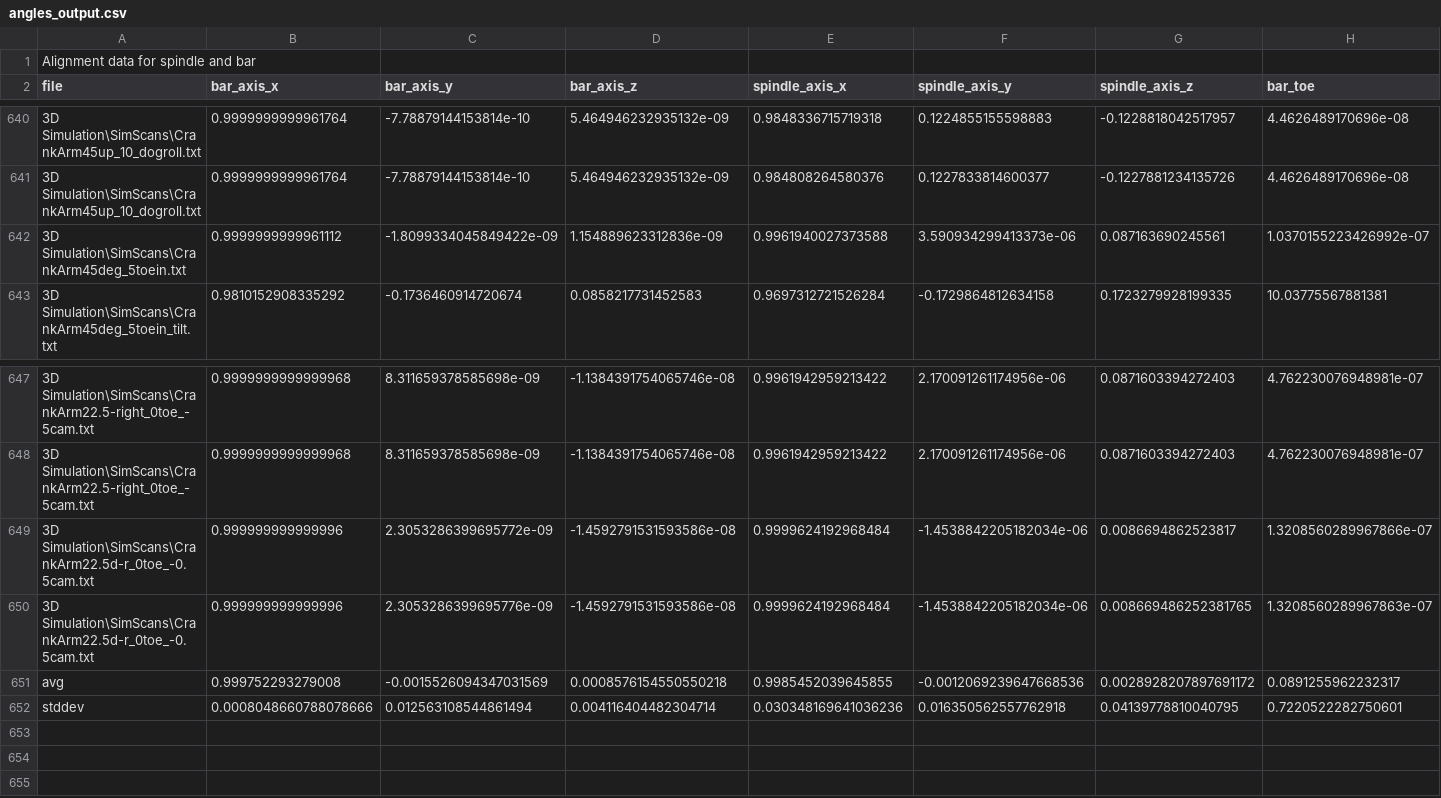
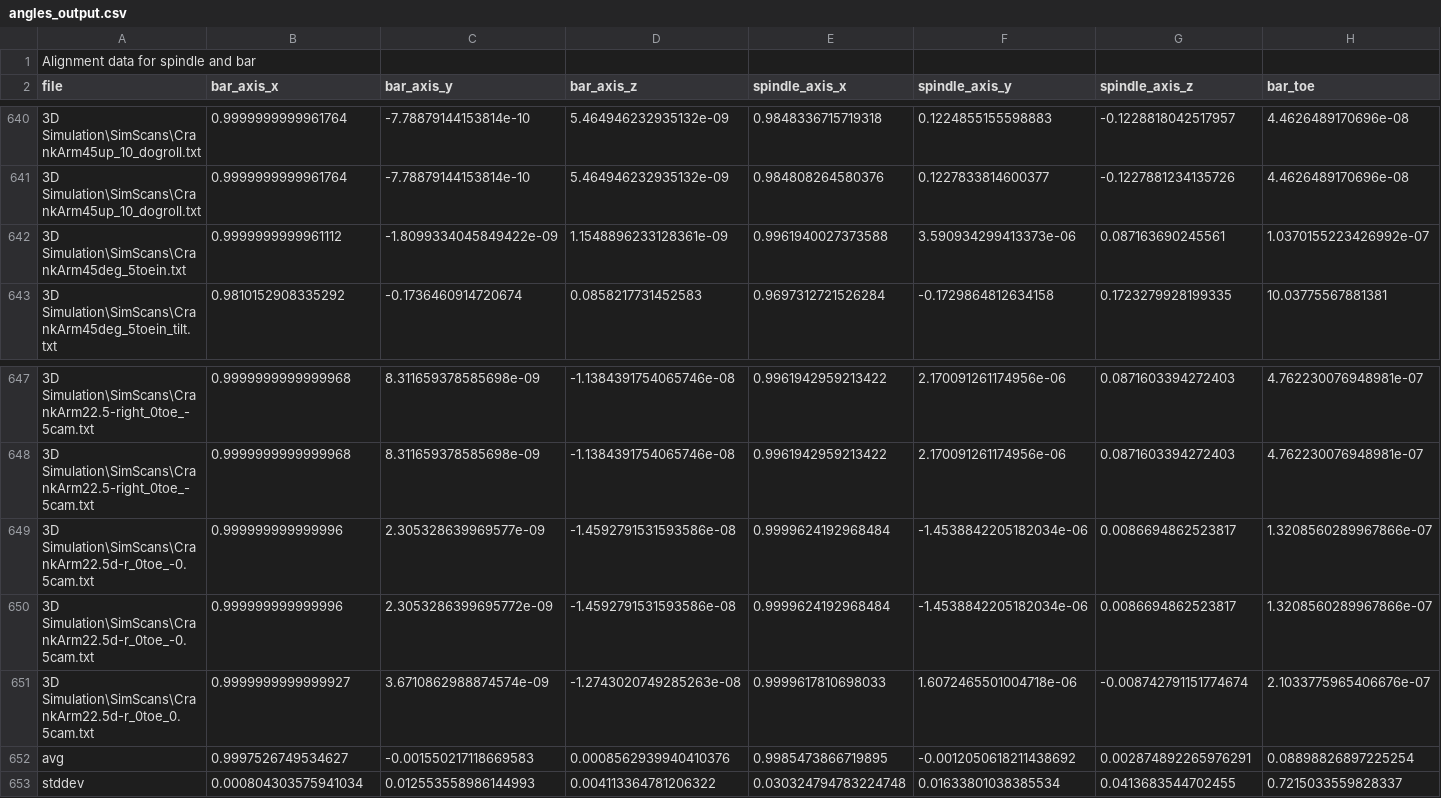
Before and after one commit to AleRicWil/BYUCapstone-Dexter-Keyence, a CSV file: angles_output.csv, drawn as a sheet; only a part is shown, gaps mark what is left out; removed rows and columns are numbered as before the commit, all else as after; rows hold the shown columns only; the diff names each change by its address in the sheet, - before the commit and + after, or states it on an @@ line.

```diff
--- a/angles_output.csv
+++ b/angles_output.csv
-D642 (bar_axis_z): 1.154889623312836e-09
+D642 (bar_axis_z): 1.1548896233128361e-09
+row 649: 3D Simulation\SimScans\CrankArm22.5d-r_0toe_-0.5cam.txt | 0.999999999999996 | 2.305328639969577e-09 | -1.4592791531593586e-08 | 0.9999624192968484 | -1.4538842205182034e-06 | 0.0086694862523817 | 1.3208560289967866e-07
-row 650: 3D Simulation\SimScans\CrankArm22.5d-r_0toe_-0.5cam.txt | 0.999999999999996 | 2.3053286399695776e-09 | -1.4592791531593586e-08 | 0.9999624192968484 | -1.4538842205182034e-06 | 0.008669486252381765 | 1.3208560289967863e-07
-row 651: avg | 0.999752293279008 | -0.0015526094347031569 | 0.0008576154550550218 | 0.9985452039645855 | -0.0012069239647668536 | 0.0028928207897691172 | 0.0891255962232317
-row 652: stddev | 0.0008048660788078666 | 0.012563108544861494 | 0.004116404482304714 | 0.030348169641036236 | 0.016350562557762918 | 0.04139778810040795 | 0.7220522282750601
+row 651: 3D Simulation\SimScans\CrankArm22.5d-r_0toe_0.5cam.txt | 0.9999999999999927 | 3.6710862988874574e-09 | -1.2743020749285263e-08 | 0.9999617810698033 | 1.6072465501004718e-06 | -0.008742791151774674 | 2.1033775965406676e-07
+row 652: avg | 0.9997526749534627 | -0.001550217118669583 | 0.0008562939940410376 | 0.9985473866719895 | -0.0012050618211438692 | 0.002874892265976291 | 0.08898826897225254
+row 653: stddev | 0.000804303575941034 | 0.012553558986144993 | 0.004113364781206322 | 0.030324794783224748 | 0.01633801038385534 | 0.0413683544702455 | 0.7215033559828337
```
Also changed, not shown: 1 other file.
